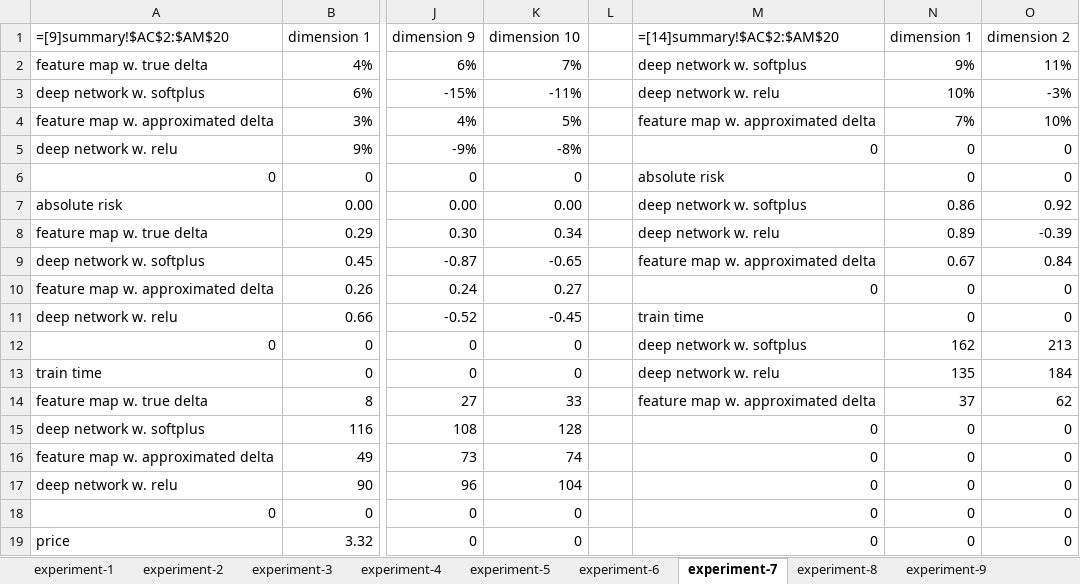
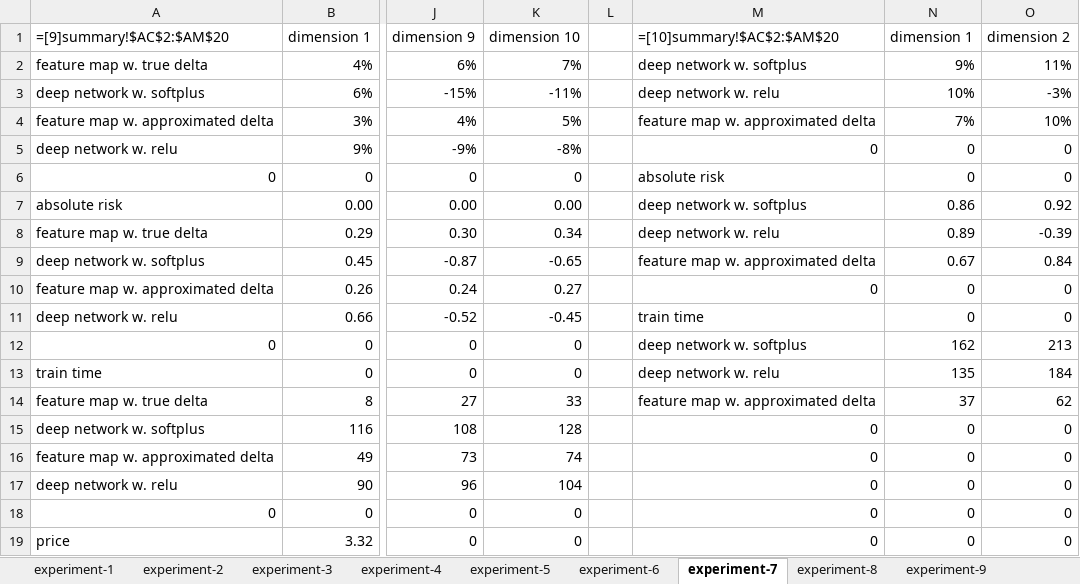
Before and after one commit to tcpedersen/deephedging, an Excel workbook: noncode/experiment-results.xlsx, sheet experiment-7, drawn as a sheet; only a part is shown, gaps mark what is left out; values as stored, in another font and other column widths than the file's, no borders; formulas are shown in place of their values; charts and pictures not drawn; the diff names each change by its address in the sheet, - before the commit and + after, or states it on an @@ line.

Commit message:
final commit

```diff
--- a/noncode/experiment-results.xlsx (sheet experiment-7)
+++ b/noncode/experiment-results.xlsx (sheet experiment-7)
-M1: =[14]summary!$AC$2:$AM$20
+M1: =[10]summary!$AC$2:$AM$20
```
Also changed, not shown: sheet experiment-8, sheet experiment-9, sheet experiment-11, sheet experiment-10, charts or pictures.
